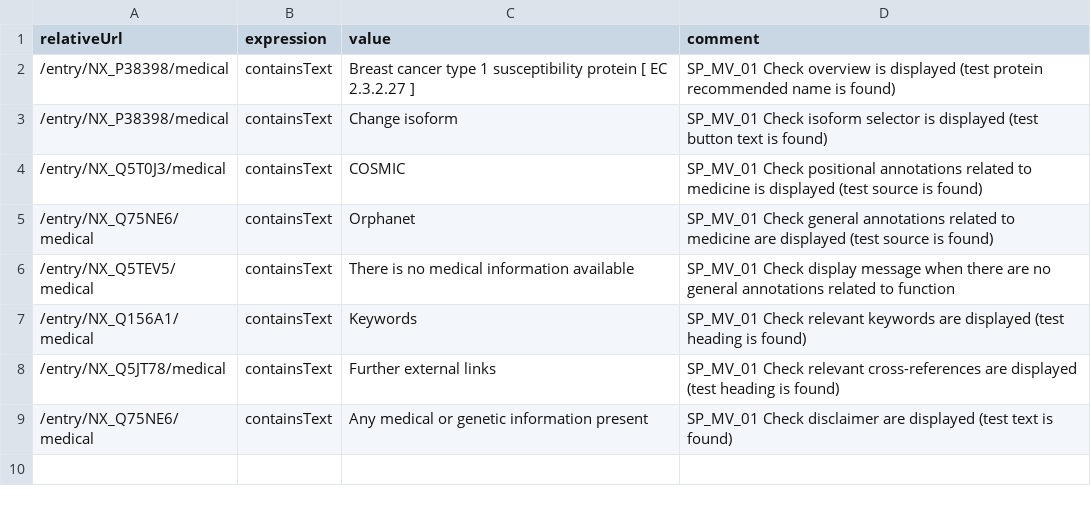
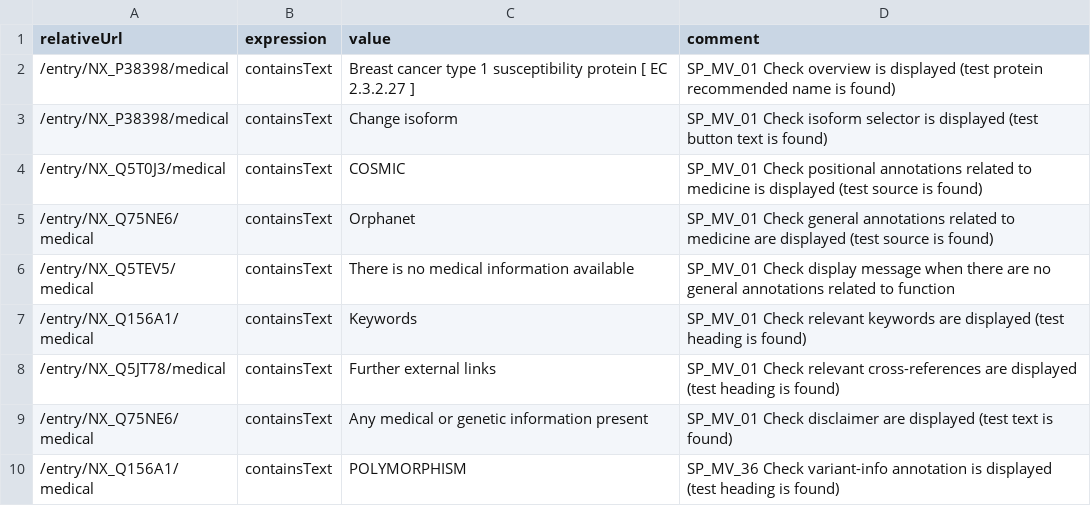
Before and after one commit to calipho-sib/nextprot-automated-qc, a TSV file: test-specs/medical-view.tsv, drawn as a sheet; the diff names each change by its address in the sheet, - before the commit and + after, or states it on an @@ line.

Commit message:
Add test

```diff
--- a/test-specs/medical-view.tsv
+++ b/test-specs/medical-view.tsv
+row 10: /entry/NX_Q156A1/medical | containsText | POLYMORPHISM | SP_MV_36 Check variant-info annotation is displayed (test heading is found)
```
